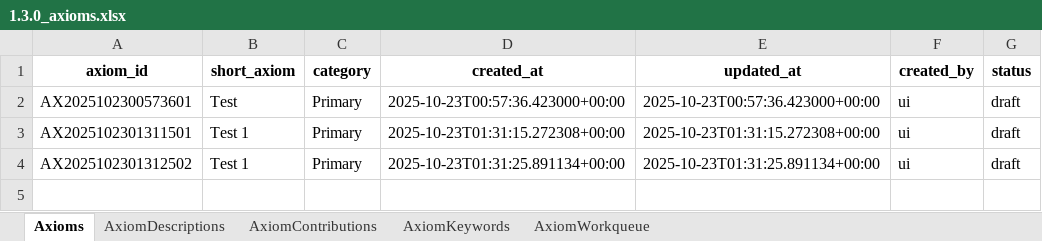
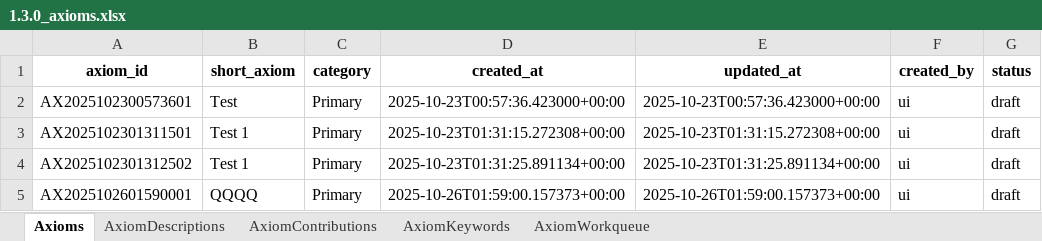
Before and after one commit to vije1711/Birha, an Excel workbook: 1.3.0_axioms.xlsx, sheet Axioms, drawn as a sheet; values as stored, in another font and other column widths than the file's, no borders; the diff names each change by its address in the sheet, - before the commit and + after, or states it on an @@ line.

Commit message:
Axioms output file update

```diff
--- a/1.3.0_axioms.xlsx (sheet Axioms)
+++ b/1.3.0_axioms.xlsx (sheet Axioms)
+row 5: AX2025102601590001 | QQQQ | Primary | 2025-10-26T01:59:00.157373+00:00 | 2025-10-26T01:59:00.157373+00:00 | ui | draft
```
Also changed, not shown: sheet AxiomKeywords, sheet AxiomWorkqueue, sheet AxiomContributions, sheet AxiomDescriptions.
